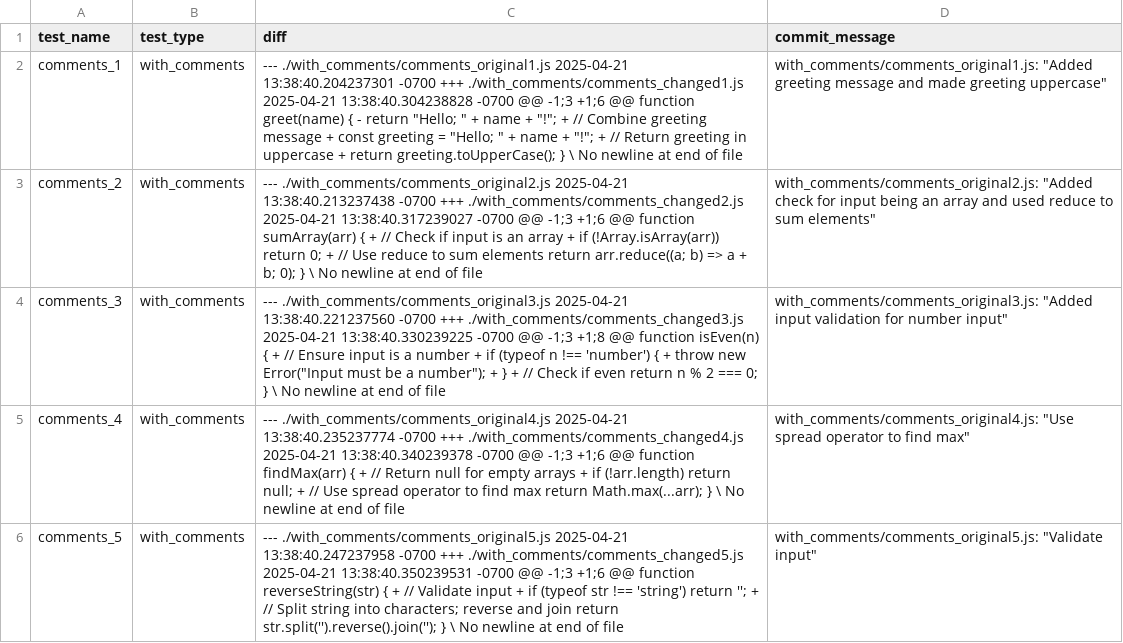
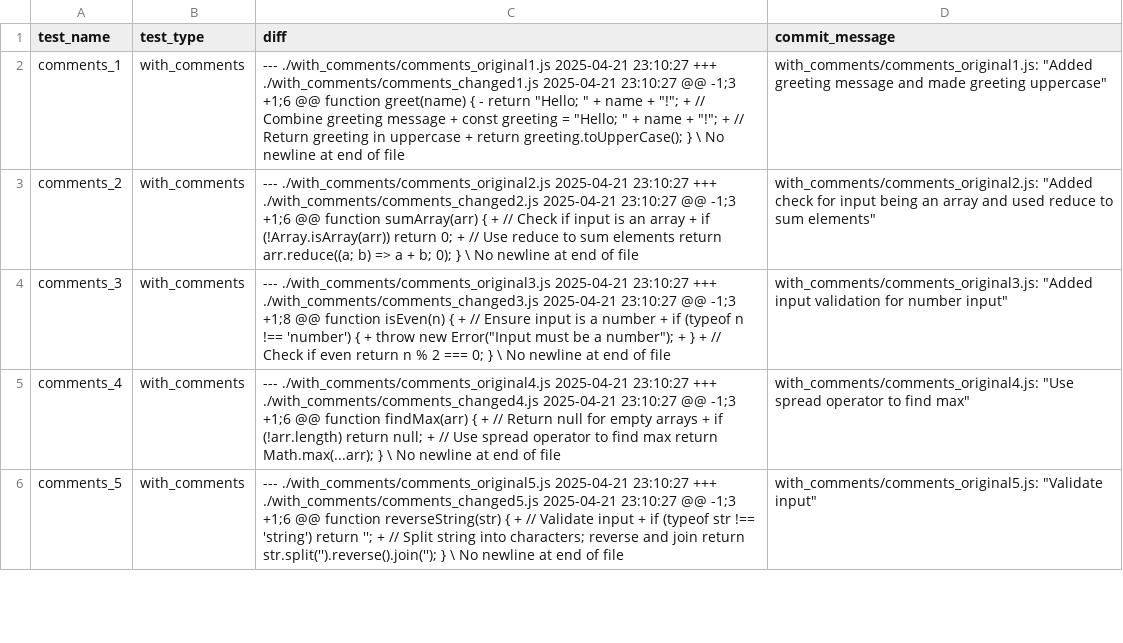
Before and after one commit to geoskimoto/commit-message-generator-api, a CSV file: test_commits/comments/test_outputs/comments_tests_commit_messages.csv, drawn as a sheet; only a part is shown; the diff covers the shown part only.

Commit message:
updated csv for comments testing

```diff
--- a/test_commits/comments/test_outputs/comments_tests_commit_messages.csv
+++ b/test_commits/comments/test_outputs/comments_tests_commit_messages.csv
@@ -1,6 +1,6 @@
 test_name,test_type,diff,commit_message
-"comments_1","with_comments","--- ./with_comments/comments_original1.js	2025-04-21 13:38:40.204237301 -0700 +++ ./with_comments/comments_changed1.js	2025-04-21 13:38:40.304238828 -0700 @@ -1;3 +1;6 @@  function greet(name) { -    return ""Hello; "" + name + ""!""; +    // Combine greeting message +    const greeting = ""Hello; "" + name + ""!""; +    // Return greeting in uppercase +    return greeting.toUpperCase();  } \ No newline at end of file ","with_comments/comments_original1.js: ""Added greeting message and made greeting uppercase"""
-"comments_2","with_comments","--- ./with_comments/comments_original2.js	2025-04-21 13:38:40.213237438 -0700 +++ ./with_comments/comments_changed2.js	2025-04-21 13:38:40.317239027 -0700 @@ -1;3 +1;6 @@  function sumArray(arr) { +    // Check if input is an array +    if (!Array.isArray(arr)) return 0; +    // Use reduce to sum elements      return arr.reduce((a; b) => a + b; 0);  } \ No newline at end of file ","with_comments/comments_original2.js: ""Added check for input being an array and used reduce to sum elements"""
-"comments_3","with_comments","--- ./with_comments/comments_original3.js	2025-04-21 13:38:40.221237560 -0700 +++ ./with_comments/comments_changed3.js	2025-04-21 13:38:40.330239225 -0700 @@ -1;3 +1;8 @@  function isEven(n) { +    // Ensure input is a number +    if (typeof n !== 'number') { +        throw new Error(""Input must be a number""); +    } +    // Check if even      return n % 2 === 0;  } \ No newline at end of file ","with_comments/comments_original3.js: ""Added input validation for number input"""
-"comments_4","with_comments","--- ./with_comments/comments_original4.js	2025-04-21 13:38:40.235237774 -0700 +++ ./with_comments/comments_changed4.js	2025-04-21 13:38:40.340239378 -0700 @@ -1;3 +1;6 @@  function findMax(arr) { +    // Return null for empty arrays +    if (!arr.length) return null; +    // Use spread operator to find max      return Math.max(...arr);  } \ No newline at end of file ","with_comments/comments_original4.js: ""Use spread operator to find max"""
-"comments_5","with_comments","--- ./with_comments/comments_original5.js	2025-04-21 13:38:40.247237958 -0700 +++ ./with_comments/comments_changed5.js	2025-04-21 13:38:40.350239531 -0700 @@ -1;3 +1;6 @@  function reverseString(str) { +    // Validate input +    if (typeof str !== 'string') return ''; +    // Split string into characters; reverse and join      return str.split('').reverse().join('');  } \ No newline at end of file ","with_comments/comments_original5.js: ""Validate input"""
+"comments_1","with_comments","--- ./with_comments/comments_original1.js	2025-04-21 23:10:27 +++ ./with_comments/comments_changed1.js	2025-04-21 23:10:27 @@ -1;3 +1;6 @@  function greet(name) { -    return ""Hello; "" + name + ""!""; +    // Combine greeting message +    const greeting = ""Hello; "" + name + ""!""; +    // Return greeting in uppercase +    return greeting.toUpperCase();  } \ No newline at end of file ","with_comments/comments_original1.js: ""Added greeting message and made greeting uppercase"""
+"comments_2","with_comments","--- ./with_comments/comments_original2.js	2025-04-21 23:10:27 +++ ./with_comments/comments_changed2.js	2025-04-21 23:10:27 @@ -1;3 +1;6 @@  function sumArray(arr) { +    // Check if input is an array +    if (!Array.isArray(arr)) return 0; +    // Use reduce to sum elements      return arr.reduce((a; b) => a + b; 0);  } \ No newline at end of file ","with_comments/comments_original2.js: ""Added check for input being an array and used reduce to sum elements"""
+"comments_3","with_comments","--- ./with_comments/comments_original3.js	2025-04-21 23:10:27 +++ ./with_comments/comments_changed3.js	2025-04-21 23:10:27 @@ -1;3 +1;8 @@  function isEven(n) { +    // Ensure input is a number +    if (typeof n !== 'number') { +        throw new Error(""Input must be a number""); +    } +    // Check if even      return n % 2 === 0;  } \ No newline at end of file ","with_comments/comments_original3.js: ""Added input validation for number input"""
+"comments_4","with_comments","--- ./with_comments/comments_original4.js	2025-04-21 23:10:27 +++ ./with_comments/comments_changed4.js	2025-04-21 23:10:27 @@ -1;3 +1;6 @@  function findMax(arr) { +    // Return null for empty arrays +    if (!arr.length) return null; +    // Use spread operator to find max      return Math.max(...arr);  } \ No newline at end of file ","with_comments/comments_original4.js: ""Use spread operator to find max"""
+"comments_5","with_comments","--- ./with_comments/comments_original5.js	2025-04-21 23:10:27 +++ ./with_comments/comments_changed5.js	2025-04-21 23:10:27 @@ -1;3 +1;6 @@  function reverseString(str) { +    // Validate input +    if (typeof str !== 'string') return ''; +    // Split string into characters; reverse and join      return str.split('').reverse().join('');  } \ No newline at end of file ","with_comments/comments_original5.js: ""Validate input"""
```
Also changed, not shown: 17 edited cells elsewhere in this file, 8 other files.
